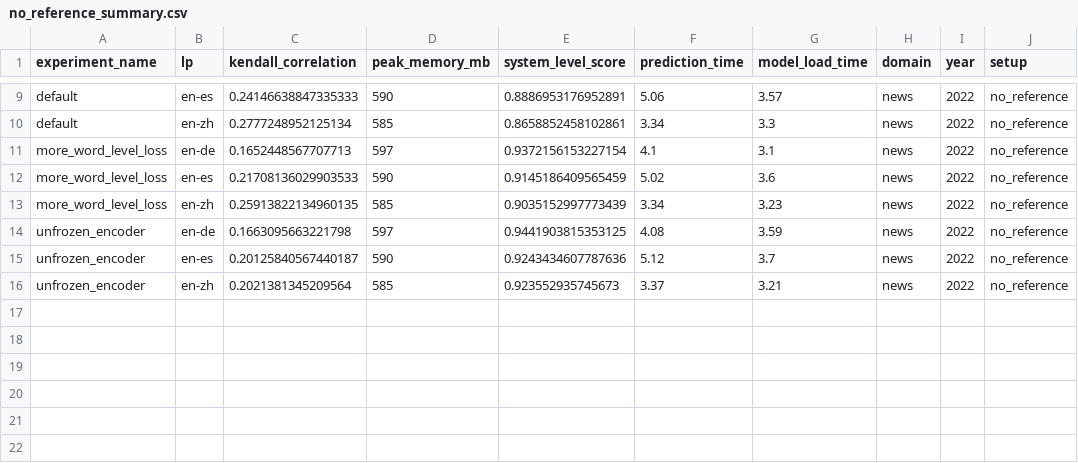
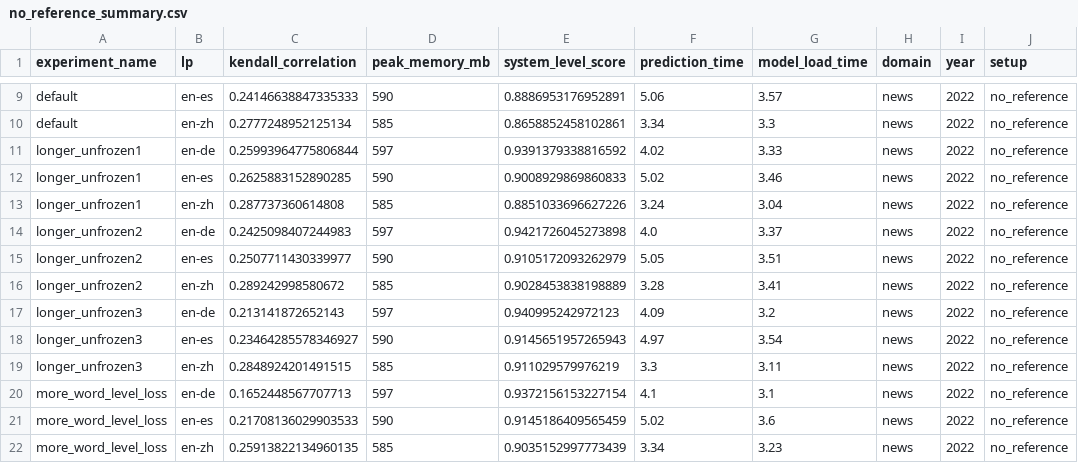
Before and after one commit to NL2G/xCOMET-lite, a CSV file: xcomet/distillation_results/no_reference_summary.csv, drawn as a sheet; only a part is shown, gaps mark what is left out; the shorter side is filled out with more unchanged rows; the diff names each change by its address in the sheet, - before the commit and + after, or states it on an @@ line.

```diff
--- a/xcomet/distillation_results/no_reference_summary.csv
+++ b/xcomet/distillation_results/no_reference_summary.csv
+row 11: longer_unfrozen1 | en-de | 0.25993964775806844 | 597 | 0.9391379338816592 | 4.02 | 3.33 | news | 2022 | no_reference
+row 12: longer_unfrozen1 | en-es | 0.2625883152890285 | 590 | 0.9008929869860833 | 5.02 | 3.46 | news | 2022 | no_reference
+row 13: longer_unfrozen1 | en-zh | 0.287737360614808 | 585 | 0.8851033696627226 | 3.24 | 3.04 | news | 2022 | no_reference
+row 14: longer_unfrozen2 | en-de | 0.2425098407244983 | 597 | 0.9421726045273898 | 4.0 | 3.37 | news | 2022 | no_reference
+row 15: longer_unfrozen2 | en-es | 0.2507711430339977 | 590 | 0.9105172093262979 | 5.05 | 3.51 | news | 2022 | no_reference
+row 16: longer_unfrozen2 | en-zh | 0.289242998580672 | 585 | 0.9028453838198889 | 3.28 | 3.41 | news | 2022 | no_reference
+row 17: longer_unfrozen3 | en-de | 0.213141872652143 | 597 | 0.940995242972123 | 4.09 | 3.2 | news | 2022 | no_reference
+row 18: longer_unfrozen3 | en-es | 0.23464285578346927 | 590 | 0.9145651957265943 | 4.97 | 3.54 | news | 2022 | no_reference
+row 19: longer_unfrozen3 | en-zh | 0.2848924201491515 | 585 | 0.911029579976219 | 3.3 | 3.11 | news | 2022 | no_reference
```
Also changed, not shown: xcomet/distillation_results/with_reference_summary.csv, 23 other files.
